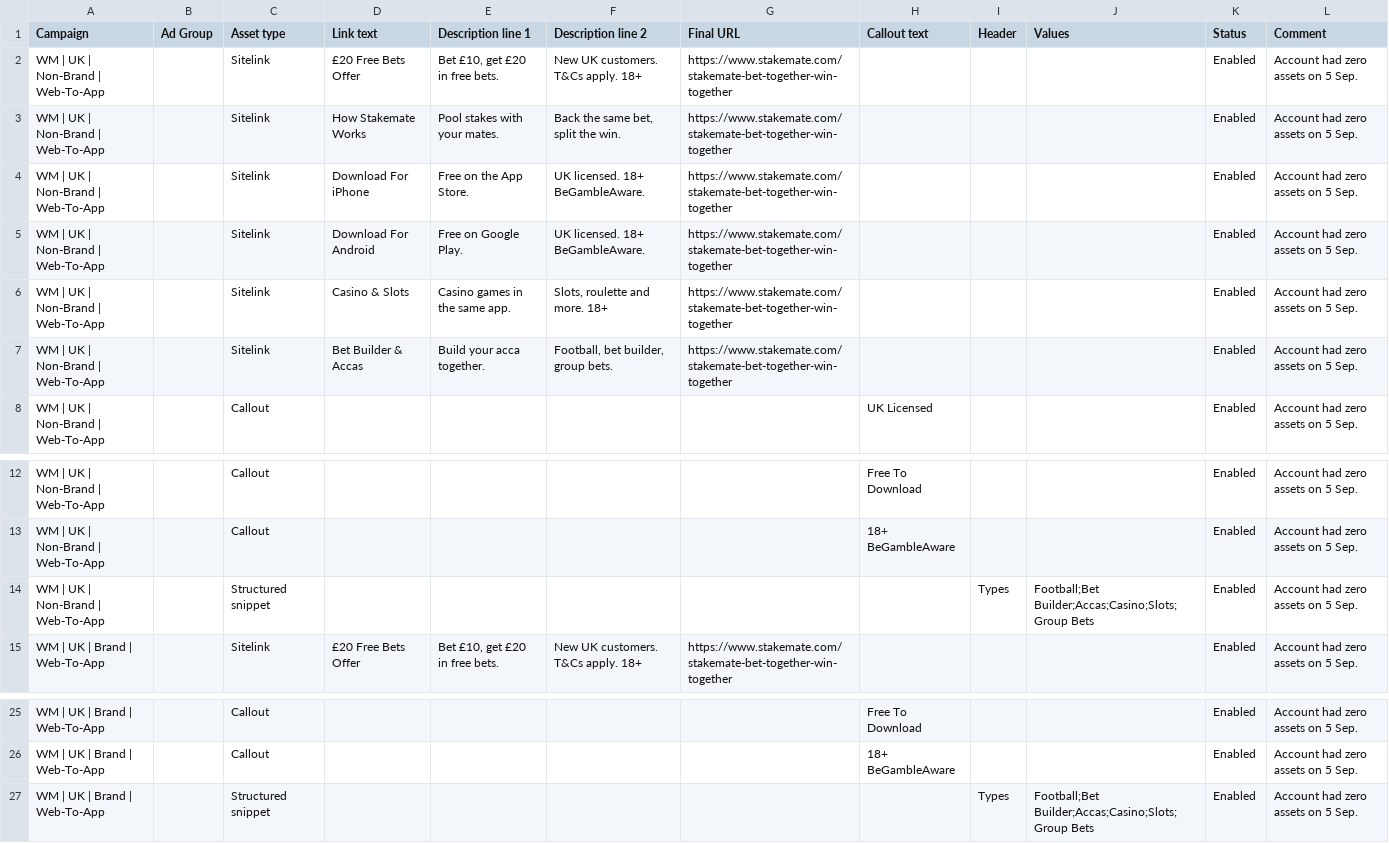
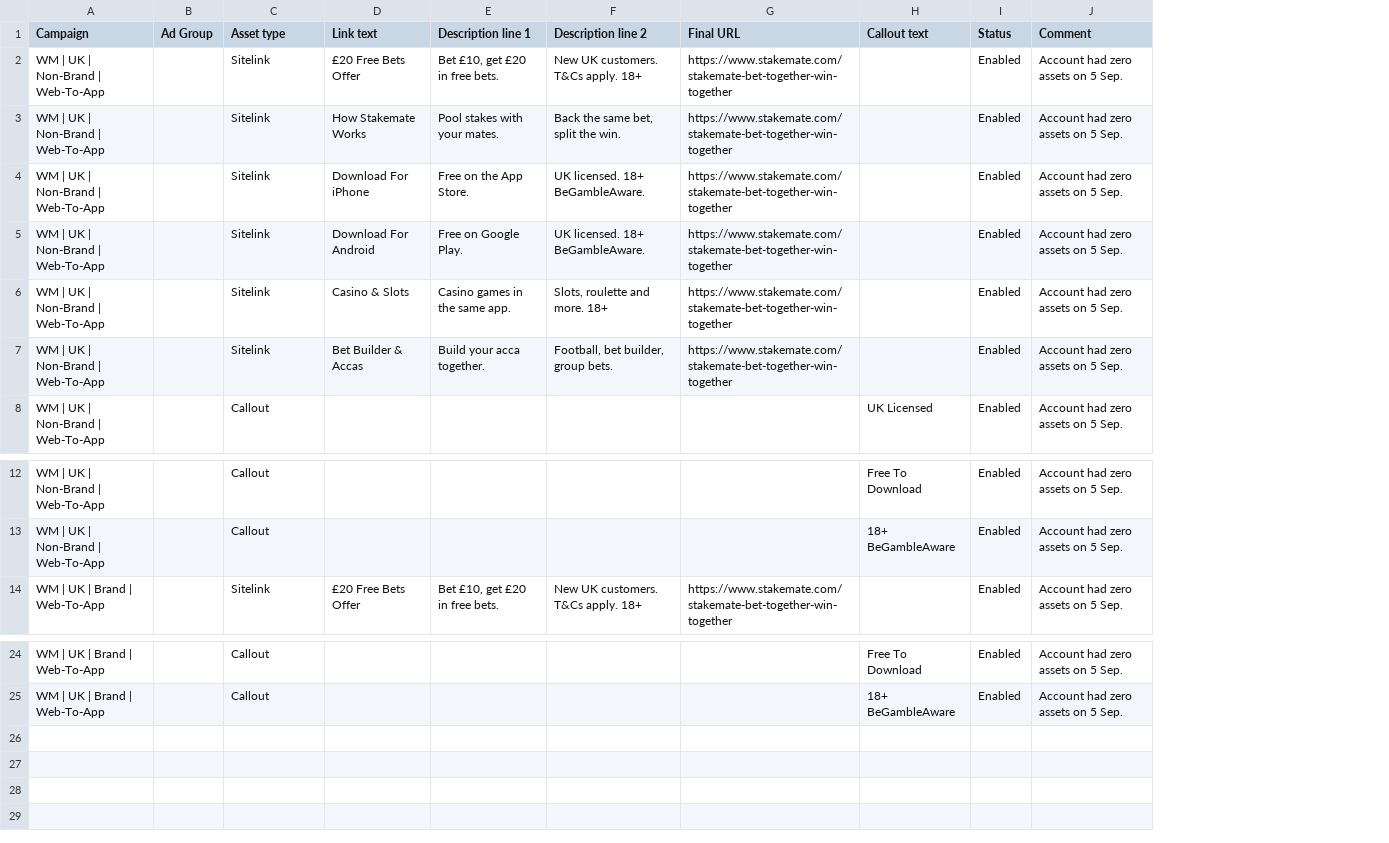
Before and after one commit to michaelwonderland/seo, a CSV file: stakemate/editor/Stakemate_Assets_Import_20260905.csv, drawn as a sheet; only a part is shown, gaps mark what is left out; the diff names each change by its address in the sheet, - before the commit and + after, or states it on an @@ line.

```diff
--- a/stakemate/editor/Stakemate_Assets_Import_20260905.csv
+++ b/stakemate/editor/Stakemate_Assets_Import_20260905.csv
-column I (Header), empty
-column J (Values), empty
-row 14: WM | UK | Non-Brand | Web-To-App |  | Structured snippet |  |  |  |  |  | Types | Football;Bet Builder;Accas;Casino;Slots;Group Bets | Enabled | Account had zero assets on 5 Sep.
-row 27: WM | UK | Brand | Web-To-App |  | Structured snippet |  |  |  |  |  | Types | Football;Bet Builder;Accas;Casino;Slots;Group Bets | Enabled | Account had zero assets on 5 Sep.
```
